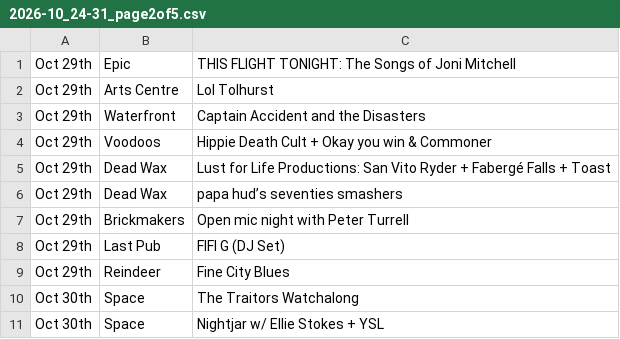
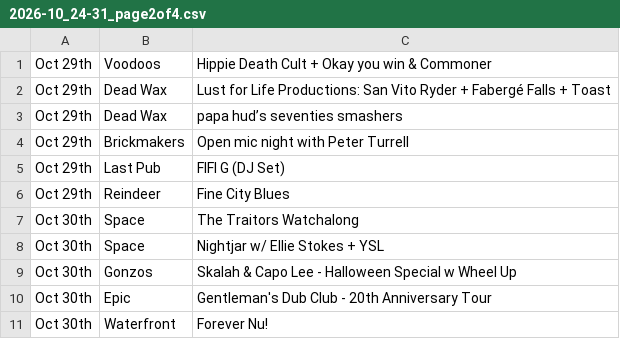
Before and after one commit to nathankjw/GigsNorwich-scraper, a CSV file: scraped_data/instagram/2026-10_24-31_page2of4.csv (was scraped_data/instagram/2026-10_24-31_page2of5.csv), drawn as a sheet.

```diff
--- a/scraped_data/instagram/2026-10_24-31_page2of5.csv
+++ b/scraped_data/instagram/2026-10_24-31_page2of4.csv
@@ -1,4 +1 @@
-Oct 29th,Epic,THIS FLIGHT TONIGHT: The Songs of Joni Mitchell
-Oct 29th,Arts Centre,Lol Tolhurst
-Oct 29th,Waterfront,Captain Accident and the Disasters
 Oct 29th,Voodoos,Hippie Death Cult + Okay you win & Commoner
@@ -11 +8,4 @@ Oct 30th,Space,The Traitors Watchalong
 Oct 30th,Space,Nightjar w/ Ellie Stokes + YSL
+Oct 30th,Gonzos,Skalah & Capo Lee - Halloween Special w Wheel Up
+Oct 30th,Epic,Gentleman's Dub Club - 20th Anniversary Tour
+Oct 30th,Waterfront,Forever Nu!
```
Also changed, not shown: scraped_data/instagram/2026-10_24-31_page1of4.csv, scraped_data/instagram/2026-10_24-31_page3of4.csv, 6 other files.
